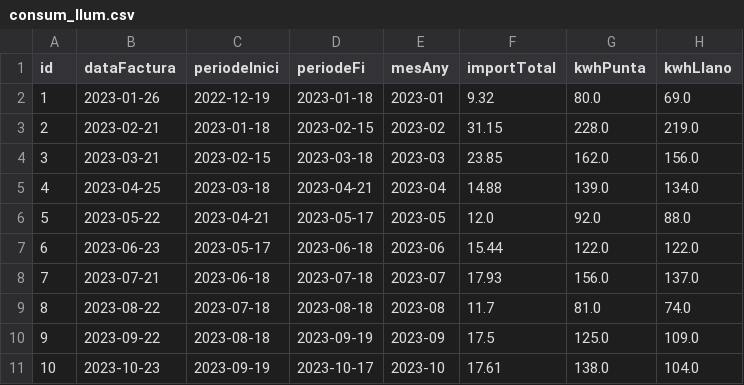
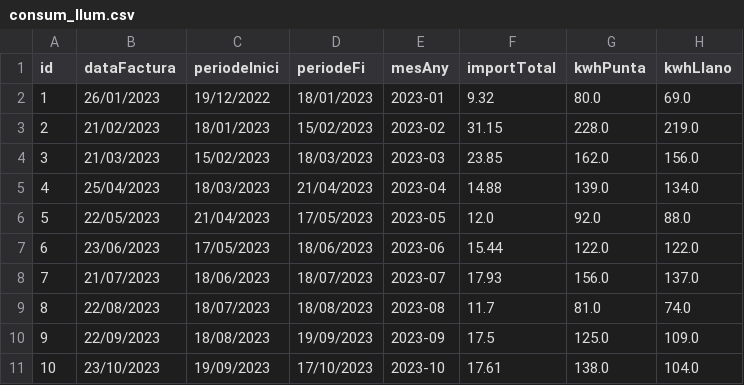
Before and after one commit to enricxic/dashboard-despeses, a CSV file: csv/consum_llum.csv, drawn as a sheet; only a part is shown; the diff covers the shown part only; the diff names each change by its address in the sheet, - before the commit and + after, or states it on an @@ line.

Commit message:
fix(dates): normalitzacio de dates a format dd/mm/aaaa a consum_llum i parsing robust a llum_aigua

```diff
--- a/csv/consum_llum.csv
+++ b/csv/consum_llum.csv
-B2 (dataFactura): 2023-01-26
+B2 (dataFactura): 26/01/2023
-C2 (periodeInici): 2022-12-19
+C2 (periodeInici): 19/12/2022
-D2 (periodeFi): 2023-01-18
+D2 (periodeFi): 18/01/2023
-B3 (dataFactura): 2023-02-21
+B3 (dataFactura): 21/02/2023
-C3 (periodeInici): 2023-01-18
+C3 (periodeInici): 18/01/2023
-D3 (periodeFi): 2023-02-15
+D3 (periodeFi): 15/02/2023
-B4 (dataFactura): 2023-03-21
+B4 (dataFactura): 21/03/2023
-C4 (periodeInici): 2023-02-15
+C4 (periodeInici): 15/02/2023
-D4 (periodeFi): 2023-03-18
+D4 (periodeFi): 18/03/2023
-B5 (dataFactura): 2023-04-25
+B5 (dataFactura): 25/04/2023
-C5 (periodeInici): 2023-03-18
+C5 (periodeInici): 18/03/2023
-D5 (periodeFi): 2023-04-21
+D5 (periodeFi): 21/04/2023
-B6 (dataFactura): 2023-05-22
+B6 (dataFactura): 22/05/2023
-C6 (periodeInici): 2023-04-21
+C6 (periodeInici): 21/04/2023
-D6 (periodeFi): 2023-05-17
+D6 (periodeFi): 17/05/2023
-B7 (dataFactura): 2023-06-23
+B7 (dataFactura): 23/06/2023
-C7 (periodeInici): 2023-05-17
+C7 (periodeInici): 17/05/2023
-D7 (periodeFi): 2023-06-18
+D7 (periodeFi): 18/06/2023
-B8 (dataFactura): 2023-07-21
+B8 (dataFactura): 21/07/2023
-C8 (periodeInici): 2023-06-18
+C8 (periodeInici): 18/06/2023
-D8 (periodeFi): 2023-07-18
+D8 (periodeFi): 18/07/2023
-B9 (dataFactura): 2023-08-22
+B9 (dataFactura): 22/08/2023
-C9 (periodeInici): 2023-07-18
+C9 (periodeInici): 18/07/2023
-D9 (periodeFi): 2023-08-18
+D9 (periodeFi): 18/08/2023
-B10 (dataFactura): 2023-09-22
+B10 (dataFactura): 22/09/2023
-C10 (periodeInici): 2023-08-18
+C10 (periodeInici): 18/08/2023
-D10 (periodeFi): 2023-09-19
+D10 (periodeFi): 19/09/2023
-B11 (dataFactura): 2023-10-23
+B11 (dataFactura): 23/10/2023
-C11 (periodeInici): 2023-09-19
+C11 (periodeInici): 19/09/2023
-D11 (periodeFi): 2023-10-17
+D11 (periodeFi): 17/10/2023
```
Also changed, not shown: 102 edited cells elsewhere in this file, 2 other files.
